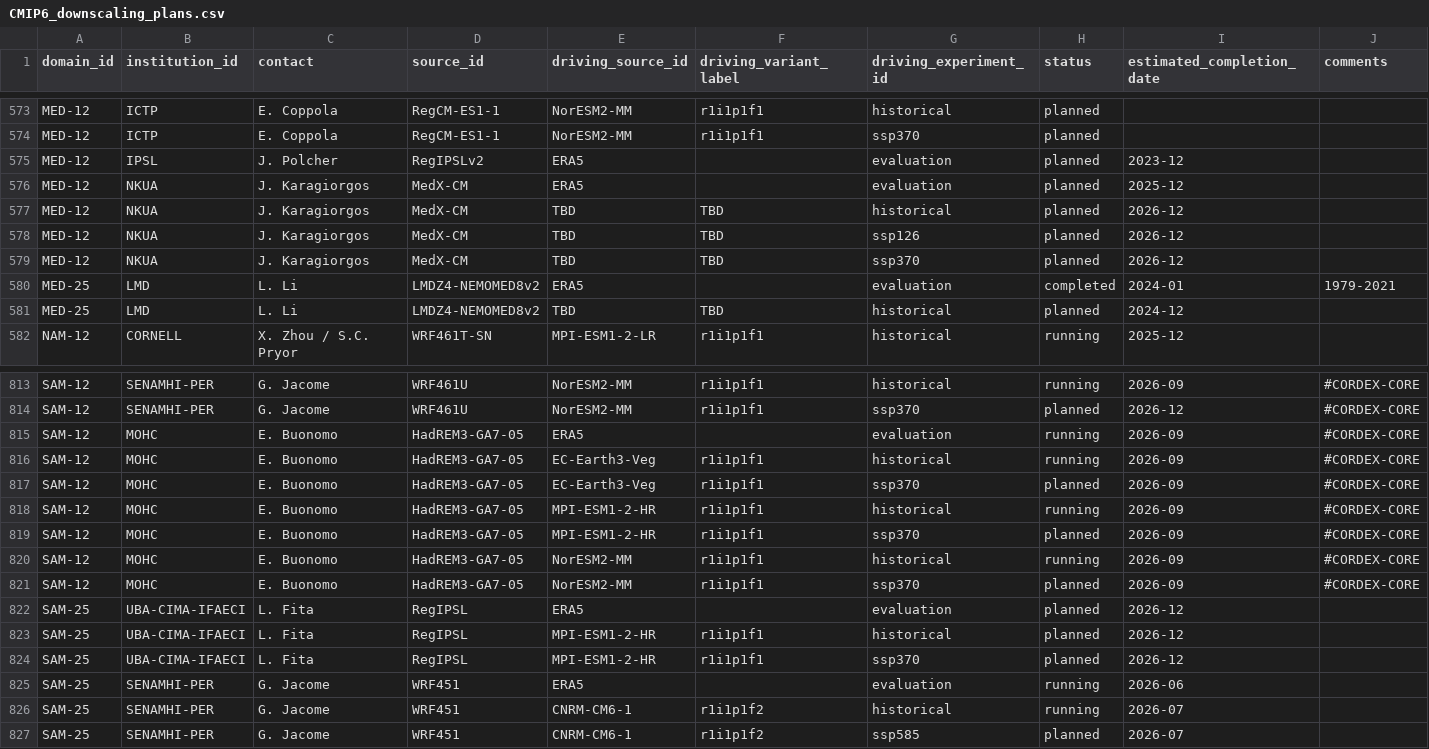
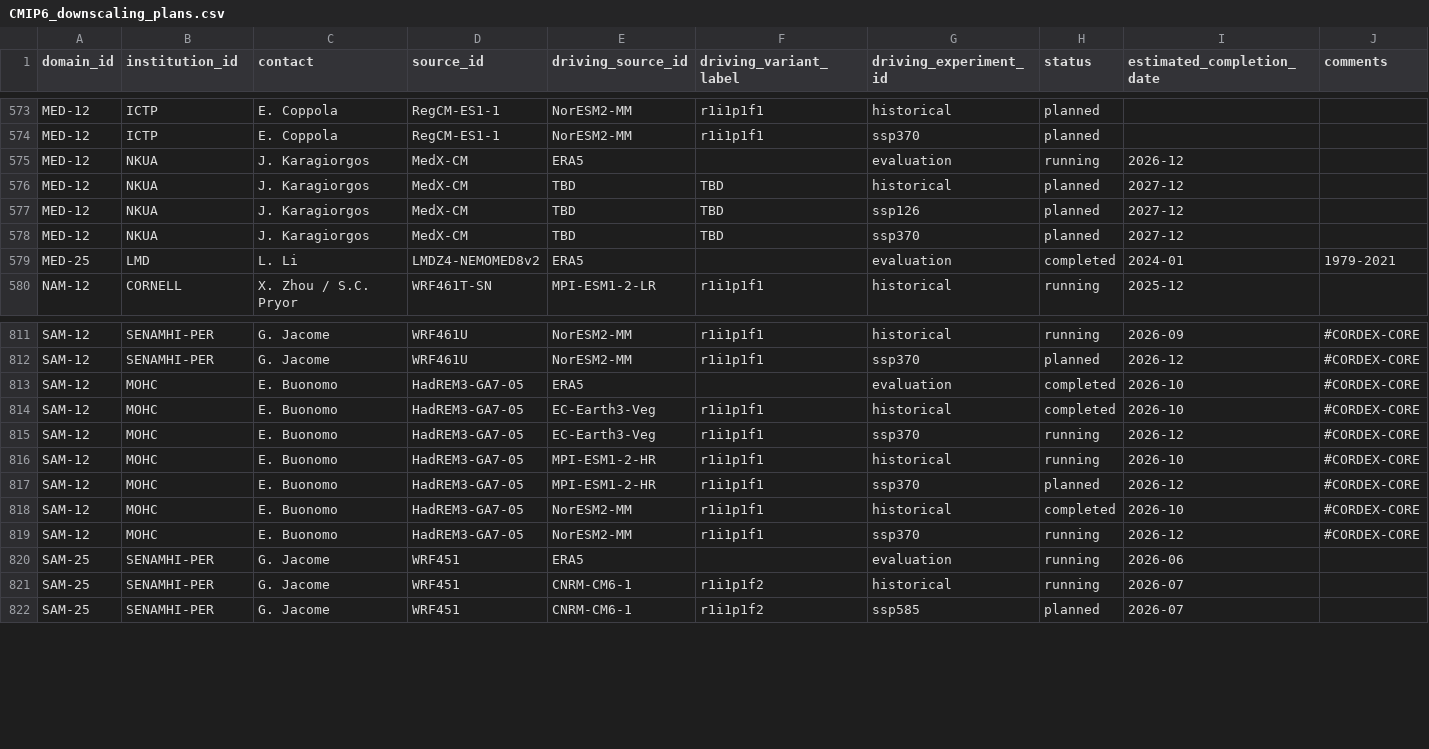
Before and after one commit to WCRP-CORDEX/simulation-status, a CSV file: CMIP6_downscaling_plans.csv, drawn as a sheet; only a part is shown, gaps mark what is left out; the diff covers the shown part only.

Commit message:
Several status updates / plots updated
See #177 #191 #192 #193 #194

```diff
--- a/CMIP6_downscaling_plans.csv
+++ b/CMIP6_downscaling_plans.csv
@@ -574,9 +574,7 @@ MED-12,ICTP,E. Coppola,RegCM-ES1-1,NorESM2-MM,r1i1p1f1,historical,planned,,
 MED-12,ICTP,E. Coppola,RegCM-ES1-1,NorESM2-MM,r1i1p1f1,ssp370,planned,,
-MED-12,IPSL,J. Polcher,RegIPSLv2,ERA5,,evaluation,planned,2023-12,
-MED-12,NKUA,J. Karagiorgos,MedX-CM,ERA5,,evaluation,planned,2025-12,
-MED-12,NKUA,J. Karagiorgos,MedX-CM,TBD,TBD,historical,planned,2026-12,
-MED-12,NKUA,J. Karagiorgos,MedX-CM,TBD,TBD,ssp126,planned,2026-12,
-MED-12,NKUA,J. Karagiorgos,MedX-CM,TBD,TBD,ssp370,planned,2026-12,
+MED-12,NKUA,J. Karagiorgos,MedX-CM,ERA5,,evaluation,running,2026-12,
+MED-12,NKUA,J. Karagiorgos,MedX-CM,TBD,TBD,historical,planned,2027-12,
+MED-12,NKUA,J. Karagiorgos,MedX-CM,TBD,TBD,ssp126,planned,2027-12,
+MED-12,NKUA,J. Karagiorgos,MedX-CM,TBD,TBD,ssp370,planned,2027-12,
 MED-25,LMD,L. Li,LMDZ4-NEMOMED8v2,ERA5,,evaluation,completed,2024-01,1979-2021
-MED-25,LMD,L. Li,LMDZ4-NEMOMED8v2,TBD,TBD,historical,planned,2024-12,
 NAM-12,CORNELL,X. Zhou / S.C. Pryor,WRF461T-SN,MPI-ESM1-2-LR,r1i1p1f1,historical,running,2025-12,
@@ -814,12 +812,9 @@ SAM-12,SENAMHI-PER,G. Jacome,WRF461U,NorESM2-MM,r1i1p1f1,historical,running,2026
 SAM-12,SENAMHI-PER,G. Jacome,WRF461U,NorESM2-MM,r1i1p1f1,ssp370,planned,2026-12,#CORDEX-CORE
-SAM-12,MOHC,E. Buonomo,HadREM3-GA7-05,ERA5,,evaluation,running,2026-09,#CORDEX-CORE
-SAM-12,MOHC,E. Buonomo,HadREM3-GA7-05,EC-Earth3-Veg,r1i1p1f1,historical,running,2026-09,#CORDEX-CORE
-SAM-12,MOHC,E. Buonomo,HadREM3-GA7-05,EC-Earth3-Veg,r1i1p1f1,ssp370,planned,2026-09,#CORDEX-CORE
-SAM-12,MOHC,E. Buonomo,HadREM3-GA7-05,MPI-ESM1-2-HR,r1i1p1f1,historical,running,2026-09,#CORDEX-CORE
-SAM-12,MOHC,E. Buonomo,HadREM3-GA7-05,MPI-ESM1-2-HR,r1i1p1f1,ssp370,planned,2026-09,#CORDEX-CORE
-SAM-12,MOHC,E. Buonomo,HadREM3-GA7-05,NorESM2-MM,r1i1p1f1,historical,running,2026-09,#CORDEX-CORE
-SAM-12,MOHC,E. Buonomo,HadREM3-GA7-05,NorESM2-MM,r1i1p1f1,ssp370,planned,2026-09,#CORDEX-CORE
-SAM-25,UBA-CIMA-IFAECI,L. Fita,RegIPSL,ERA5,,evaluation,planned,2026-12,
-SAM-25,UBA-CIMA-IFAECI,L. Fita,RegIPSL,MPI-ESM1-2-HR,r1i1p1f1,historical,planned,2026-12,
-SAM-25,UBA-CIMA-IFAECI,L. Fita,RegIPSL,MPI-ESM1-2-HR,r1i1p1f1,ssp370,planned,2026-12,
+SAM-12,MOHC,E. Buonomo,HadREM3-GA7-05,ERA5,,evaluation,completed,2026-10,#CORDEX-CORE
+SAM-12,MOHC,E. Buonomo,HadREM3-GA7-05,EC-Earth3-Veg,r1i1p1f1,historical,completed,2026-10,#CORDEX-CORE
+SAM-12,MOHC,E. Buonomo,HadREM3-GA7-05,EC-Earth3-Veg,r1i1p1f1,ssp370,running,2026-12,#CORDEX-CORE
+SAM-12,MOHC,E. Buonomo,HadREM3-GA7-05,MPI-ESM1-2-HR,r1i1p1f1,historical,running,2026-10,#CORDEX-CORE
+SAM-12,MOHC,E. Buonomo,HadREM3-GA7-05,MPI-ESM1-2-HR,r1i1p1f1,ssp370,planned,2026-12,#CORDEX-CORE
+SAM-12,MOHC,E. Buonomo,HadREM3-GA7-05,NorESM2-MM,r1i1p1f1,historical,completed,2026-10,#CORDEX-CORE
+SAM-12,MOHC,E. Buonomo,HadREM3-GA7-05,NorESM2-MM,r1i1p1f1,ssp370,running,2026-12,#CORDEX-CORE
 SAM-25,SENAMHI-PER,G. Jacome,WRF451,ERA5,,evaluation,running,2026-06,
```
Also changed, not shown: 50 edited cells elsewhere in this file, 4 other files.
